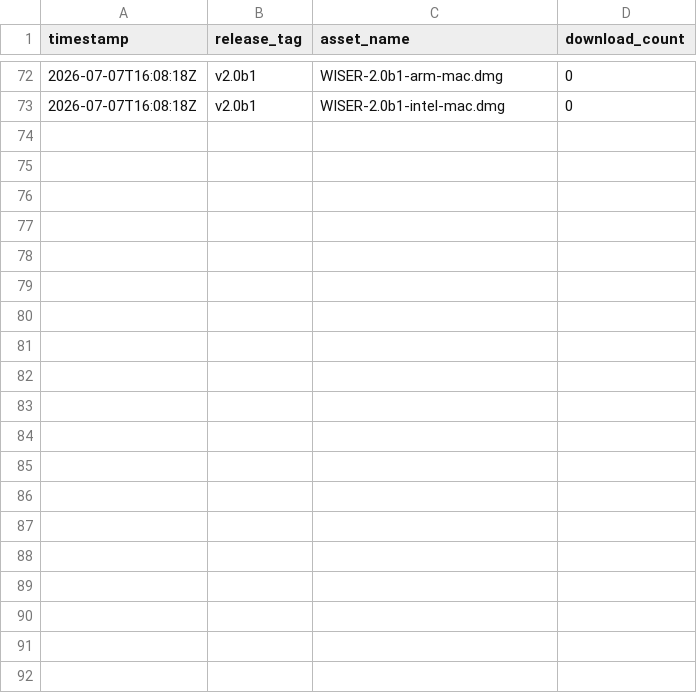
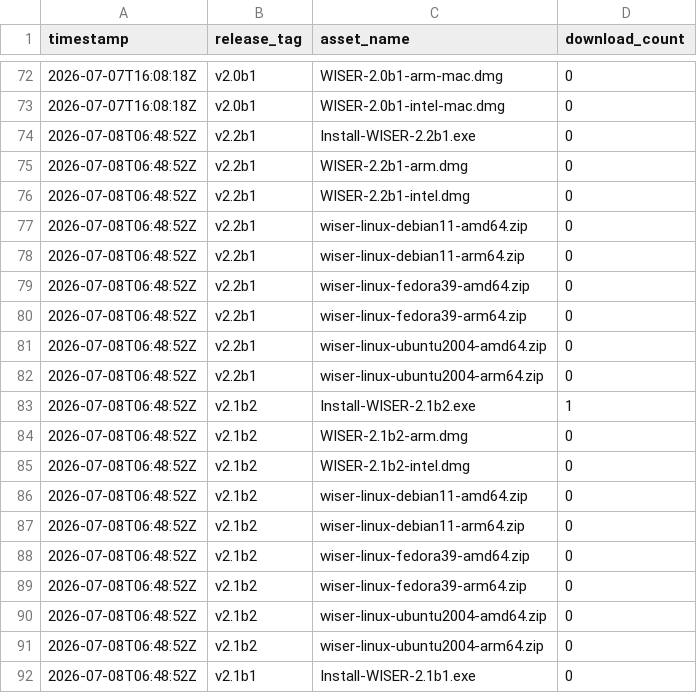
Before and after one commit to Ehlmann-research-group/WISER, a CSV file: stats/downloads.csv, drawn as a sheet; only a part is shown, gaps mark what is left out; the diff covers the shown part only; the diff names each change by its address in the sheet, - before the commit and + after, or states it on an @@ line.

```diff
--- a/stats/downloads.csv
+++ b/stats/downloads.csv
+row 74: 2026-07-08T06:48:52Z | v2.2b1 | Install-WISER-2.2b1.exe | 0
+row 75: 2026-07-08T06:48:52Z | v2.2b1 | WISER-2.2b1-arm.dmg | 0
+row 76: 2026-07-08T06:48:52Z | v2.2b1 | WISER-2.2b1-intel.dmg | 0
+row 77: 2026-07-08T06:48:52Z | v2.2b1 | wiser-linux-debian11-amd64.zip | 0
+row 78: 2026-07-08T06:48:52Z | v2.2b1 | wiser-linux-debian11-arm64.zip | 0
+row 79: 2026-07-08T06:48:52Z | v2.2b1 | wiser-linux-fedora39-amd64.zip | 0
+row 80: 2026-07-08T06:48:52Z | v2.2b1 | wiser-linux-fedora39-arm64.zip | 0
+row 81: 2026-07-08T06:48:52Z | v2.2b1 | wiser-linux-ubuntu2004-amd64.zip | 0
+row 82: 2026-07-08T06:48:52Z | v2.2b1 | wiser-linux-ubuntu2004-arm64.zip | 0
+row 83: 2026-07-08T06:48:52Z | v2.1b2 | Install-WISER-2.1b2.exe | 1
+row 84: 2026-07-08T06:48:52Z | v2.1b2 | WISER-2.1b2-arm.dmg | 0
+row 85: 2026-07-08T06:48:52Z | v2.1b2 | WISER-2.1b2-intel.dmg | 0
+row 86: 2026-07-08T06:48:52Z | v2.1b2 | wiser-linux-debian11-amd64.zip | 0
+row 87: 2026-07-08T06:48:52Z | v2.1b2 | wiser-linux-debian11-arm64.zip | 0
+row 88: 2026-07-08T06:48:52Z | v2.1b2 | wiser-linux-fedora39-amd64.zip | 0
+row 89: 2026-07-08T06:48:52Z | v2.1b2 | wiser-linux-fedora39-arm64.zip | 0
+row 90: 2026-07-08T06:48:52Z | v2.1b2 | wiser-linux-ubuntu2004-amd64.zip | 0
+row 91: 2026-07-08T06:48:52Z | v2.1b2 | wiser-linux-ubuntu2004-arm64.zip | 0
+row 92: 2026-07-08T06:48:52Z | v2.1b1 | Install-WISER-2.1b1.exe | 0
```
Also changed, not shown: 11 added rows elsewhere in this file.
